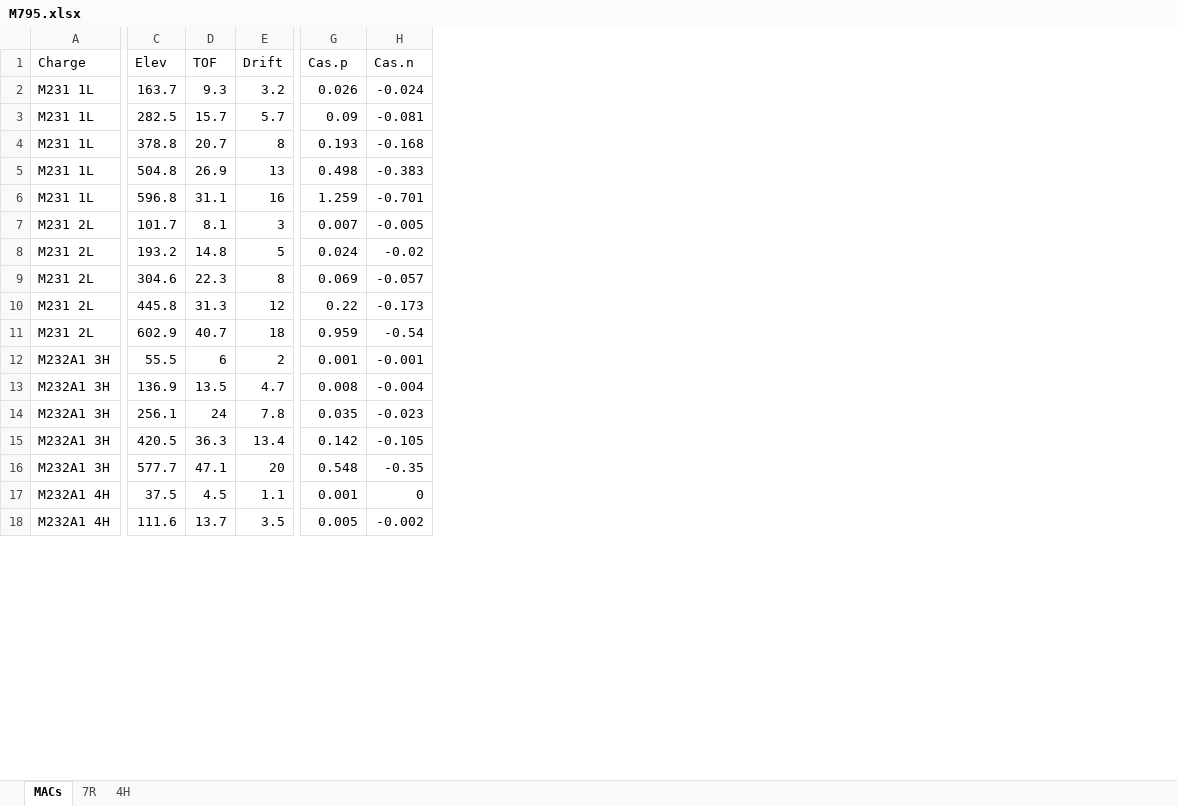
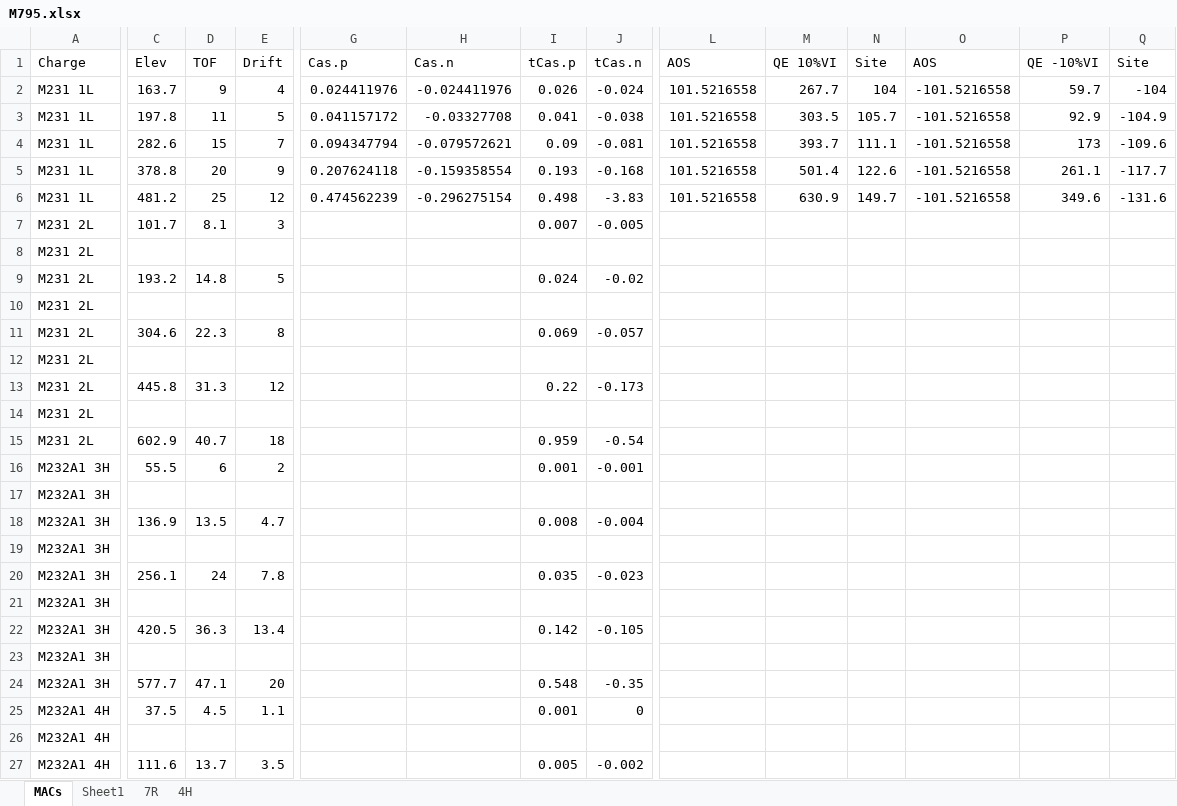
Before and after one commit to harmkenn/MyProjects, an Excel workbook: Artillery/M795.xlsx, sheet MACs, drawn as a sheet; only a part is shown, gaps mark what is left out; values as stored, in another font and other column widths than the file's, no borders; charts and pictures not drawn; removed rows and columns are numbered as before the commit, all else as after; rows hold the shown columns only; the diff covers the shown part only; the diff names each change by its address in the sheet, - before the commit and + after, or states it on an @@ line.

Commit message:
Added corrected range; More accurate CSF; Made the trajectory more pretty.

```diff
--- a/Artillery/M795.xlsx (sheet MACs)
+++ b/Artillery/M795.xlsx (sheet MACs)
+sheet tab: Sheet1
+column G (Cas.p), row 2: 0.024411976; rows 4-6: 0.094347794 | 0.207624118 | 0.474562239
+column H (Cas.n), row 2: -0.024411976; rows 4-6: -0.079572621 | -0.159358554 | -0.296275154
+column L (AOS), row 2: 101.5216558; rows 4-6: all 101.5216558
+column M (QE 10%VI), row 2: 267.7; rows 4-6: 393.7 | 501.4 | 630.9
+column N (Site), row 2: 104; rows 4-6: 111.1 | 122.6 | 149.7
+column O (AOS), row 2: -101.5216558; rows 4-6: all -101.5216558
+column P (QE -10%VI), row 2: 59.7; rows 4-6: 173 | 261.1 | 349.6
+column Q (Site), row 2: -104; rows 4-6: -109.6 | -117.7 | -131.6
-I1: Cas.p
+I1: tCas.p
-J1: Cas.n
+J1: tCas.n
-D2 (TOF): 9.3
+D2 (TOF): 9
-E2 (Drift): 3.2
+E2 (Drift): 4
+row 3: M231 1L | 197.8 | 11 | 5 | 0.041157172 | -0.03327708 | 0.041 | -0.038 | 101.5216558 | 303.5 | 105.7 | -101.5216558 | 92.9 | -104.9
-C4 (Elev): 282.5
+C4 (Elev): 282.6
-D4 (TOF): 15.7
+D4 (TOF): 15
-E4 (Drift): 5.7
+E4 (Drift): 7
-D5 (TOF): 20.7
+D5 (TOF): 20
-E5 (Drift): 8
+E5 (Drift): 9
-C6 (Elev): 504.8
+C6 (Elev): 481.2
-D6 (TOF): 26.9
+D6 (TOF): 25
-E6 (Drift): 13
+E6 (Drift): 12
-J6 (tCas.n): -0.383
+J6 (tCas.n): -3.83
-row 6: M231 1L | 596.8 | 31.1 | 16 | 1.259 | -0.701
+row 8: M231 2L
+row 10: M231 2L
+row 12: M231 2L
+row 14: M231 2L
+row 17: M232A1 3H
+row 19: M232A1 3H
+row 21: M232A1 3H
+row 23: M232A1 3H
+row 26: M232A1 4H
```
Also changed, not shown: 7 added rows, 1 added column and 1 edited cell elsewhere in this sheet, formulas that keep their value, charts or pictures, 5 other files.
